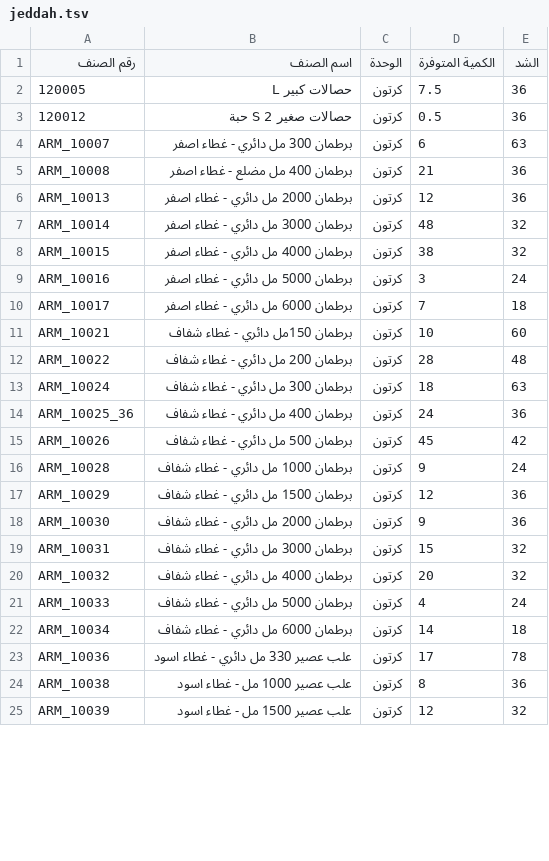
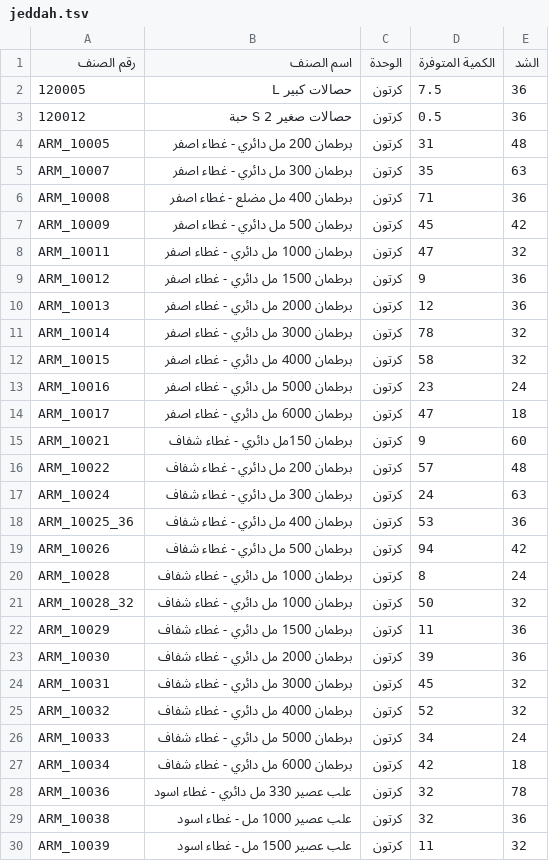
Before and after one commit to al-hzmi/inventory-system, a TSV file: data/jeddah.tsv, drawn as a sheet; only a part is shown; the diff covers the shown part only.

```diff
--- a/data/jeddah.tsv
+++ b/data/jeddah.tsv
@@ -4,2 +4,6 @@
-ARM_10007	برطمان 300 مل دائري - غطاء اصفر	كرتون	6	63
-ARM_10008	برطمان 400 مل مضلع - غطاء اصفر	كرتون	21	36
+ARM_10005	برطمان 200 مل دائري - غطاء اصفر	كرتون	31	48			
+ARM_10007	برطمان 300 مل دائري - غطاء اصفر	كرتون	35	63			
+ARM_10008	برطمان 400 مل مضلع - غطاء اصفر	كرتون	71	36			
+ARM_10009	برطمان 500 مل دائري - غطاء اصفر	كرتون	45	42			
+ARM_10011	برطمان 1000 مل دائري  - غطاء اصفر	كرتون	47	32			
+ARM_10012	برطمان 1500 مل دائري - غطاء اصفر	كرتون	9	36			
@@ -7,19 +11,20 @@ ARM_10013	برطمان 2000 مل دائري - غطاء اصفر	كرتون	12	36
-ARM_10014	برطمان 3000 مل دائري - غطاء اصفر	كرتون	48	32
-ARM_10015	برطمان 4000 مل دائري  - غطاء اصفر	كرتون	38	32
-ARM_10016	برطمان 5000 مل دائري  - غطاء اصفر	كرتون	3	24
-ARM_10017	برطمان 6000 مل دائري  - غطاء اصفر	كرتون	7	18
-ARM_10021	برطمان 150مل دائري - غطاء شفاف	كرتون	10	60
-ARM_10022	برطمان 200 مل دائري - غطاء شفاف	كرتون	28	48
-ARM_10024	برطمان 300 مل دائري - غطاء شفاف	كرتون	18	63
-ARM_10025_36	برطمان 400 مل دائري - غطاء شفاف	كرتون	24	36
-ARM_10026	برطمان 500 مل دائري - غطاء شفاف	كرتون	45	42
-ARM_10028	برطمان 1000 مل دائري  - غطاء شفاف	كرتون	9	24
-ARM_10029	برطمان 1500 مل دائري - غطاء شفاف	كرتون	12	36
-ARM_10030	برطمان 2000 مل دائري - غطاء شفاف	كرتون	9	36
-ARM_10031	برطمان 3000 مل دائري - غطاء شفاف	كرتون	15	32
-ARM_10032	برطمان 4000 مل دائري  - غطاء شفاف	كرتون	20	32
-ARM_10033	برطمان 5000 مل دائري  - غطاء شفاف	كرتون	4	24
-ARM_10034	برطمان 6000 مل دائري  - غطاء شفاف	كرتون	14	18
-ARM_10036	علب عصير 330 مل دائري - غطاء اسود	كرتون	17	78
-ARM_10038	علب عصير 1000 مل - غطاء اسود	كرتون	8	36
-ARM_10039	علب عصير 1500 مل - غطاء اسود	كرتون	12	32
+ARM_10014	برطمان 3000 مل دائري - غطاء اصفر	كرتون	78	32			
+ARM_10015	برطمان 4000 مل دائري  - غطاء اصفر	كرتون	58	32			
+ARM_10016	برطمان 5000 مل دائري  - غطاء اصفر	كرتون	23	24			
+ARM_10017	برطمان 6000 مل دائري  - غطاء اصفر	كرتون	47	18			
+ARM_10021	برطمان 150مل دائري - غطاء شفاف	كرتون	9	60			
+ARM_10022	برطمان 200 مل دائري - غطاء شفاف	كرتون	57	48			
+ARM_10024	برطمان 300 مل دائري - غطاء شفاف	كرتون	24	63			
+ARM_10025_36	برطمان 400 مل دائري - غطاء شفاف	كرتون	53	36			
+ARM_10026	برطمان 500 مل دائري - غطاء شفاف	كرتون	94	42			
+ARM_10028	برطمان 1000 مل دائري  - غطاء شفاف	كرتون	8	24			
+ARM_10028_32	برطمان 1000 مل دائري  - غطاء شفاف	كرتون	50	32			
+ARM_10029	برطمان 1500 مل دائري - غطاء شفاف	كرتون	11	36			
+ARM_10030	برطمان 2000 مل دائري - غطاء شفاف	كرتون	39	36			
+ARM_10031	برطمان 3000 مل دائري - غطاء شفاف	كرتون	45	32			
+ARM_10032	برطمان 4000 مل دائري  - غطاء شفاف	كرتون	52	32			
+ARM_10033	برطمان 5000 مل دائري  - غطاء شفاف	كرتون	34	24			
+ARM_10034	برطمان 6000 مل دائري  - غطاء شفاف	كرتون	42	18			
+ARM_10036	علب عصير 330 مل دائري - غطاء اسود	كرتون	32	78			
+ARM_10038	علب عصير 1000 مل - غطاء اسود	كرتون	32	36			
+ARM_10039	علب عصير 1500 مل - غطاء اسود	كرتون	11	32			
```
Also changed, not shown: 28 added rows, 25 removed rows and 26 edited cells elsewhere in this file.
